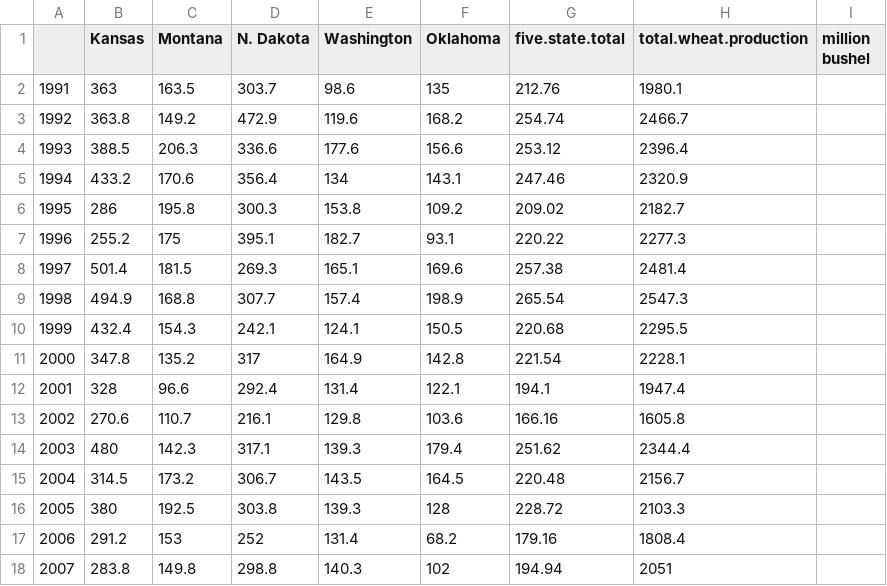
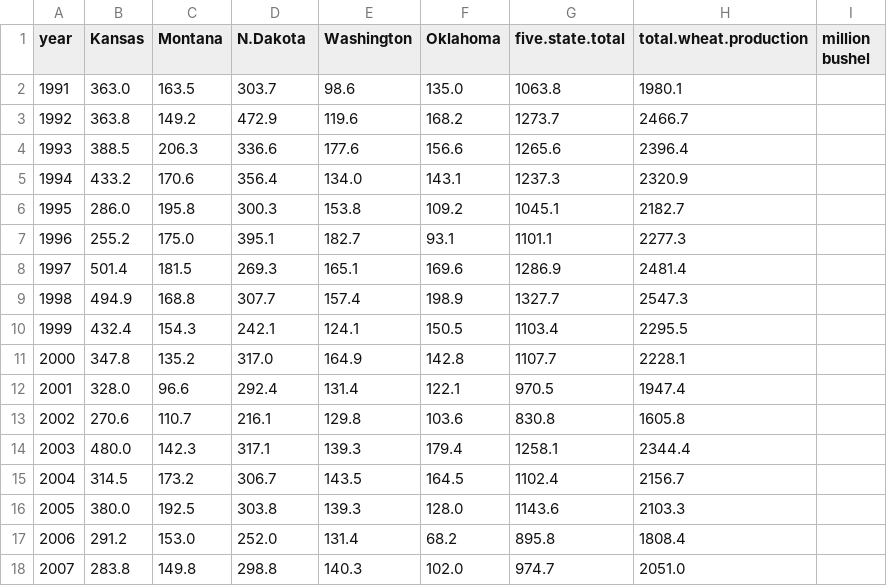
Before and after one commit to larryback/helloR, a CSV file: data/historical_wheat_production_by_state.csv, drawn as a sheet; only a part is shown; the diff covers the shown part only.

```diff
--- a/data/historical_wheat_production_by_state.csv
+++ b/data/historical_wheat_production_by_state.csv
@@ -1,18 +1,18 @@
-,Kansas ,Montana,N. Dakota,Washington,Oklahoma,five.state.total,total.wheat.production,million bushel
-1991,363,163.5,303.7,98.6,135,212.76,1980.1,
-1992,363.8,149.2,472.9,119.6,168.2,254.74,2466.7,
-1993,388.5,206.3,336.6,177.6,156.6,253.12,2396.4,
-1994,433.2,170.6,356.4,134,143.1,247.46,2320.9,
-1995,286,195.8,300.3,153.8,109.2,209.02,2182.7,
-1996,255.2,175,395.1,182.7,93.1,220.22,2277.3,
-1997,501.4,181.5,269.3,165.1,169.6,257.38,2481.4,
-1998,494.9,168.8,307.7,157.4,198.9,265.54,2547.3,
-1999,432.4,154.3,242.1,124.1,150.5,220.68,2295.5,
-2000,347.8,135.2,317,164.9,142.8,221.54,2228.1,
-2001,328,96.6,292.4,131.4,122.1,194.1,1947.4,
-2002,270.6,110.7,216.1,129.8,103.6,166.16,1605.8,
-2003,480,142.3,317.1,139.3,179.4,251.62,2344.4,
-2004,314.5,173.2,306.7,143.5,164.5,220.48,2156.7,
-2005,380,192.5,303.8,139.3,128,228.72,2103.3,
-2006,291.2,153,252,131.4,68.2,179.16,1808.4,
-2007,283.8,149.8,298.8,140.3,102,194.94,2051,
+year,Kansas ,Montana,N.Dakota,Washington,Oklahoma,five.state.total,total.wheat.production,million bushel,
+1991,363.0 ,163.5 ,303.7 ,98.6 ,135.0 ,1063.8 ,1980.1 ,,
+1992,363.8 ,149.2 ,472.9 ,119.6 ,168.2 ,1273.7 ,2466.7 ,,
+1993,388.5 ,206.3 ,336.6 ,177.6 ,156.6 ,1265.6 ,2396.4 ,,
+1994,433.2 ,170.6 ,356.4 ,134.0 ,143.1 ,1237.3 ,2320.9 ,,
+1995,286.0 ,195.8 ,300.3 ,153.8 ,109.2 ,1045.1 ,2182.7 ,,
+1996,255.2 ,175.0 ,395.1 ,182.7 ,93.1 ,1101.1 ,2277.3 ,,
+1997,501.4 ,181.5 ,269.3 ,165.1 ,169.6 ,1286.9 ,2481.4 ,,
+1998,494.9 ,168.8 ,307.7 ,157.4 ,198.9 ,1327.7 ,2547.3 ,,
+1999,432.4 ,154.3 ,242.1 ,124.1 ,150.5 ,1103.4 ,2295.5 ,,
+2000,347.8 ,135.2 ,317.0 ,164.9 ,142.8 ,1107.7 ,2228.1 ,,
+2001,328.0 ,96.6 ,292.4 ,131.4 ,122.1 ,970.5 ,1947.4 ,,
+2002,270.6 ,110.7 ,216.1 ,129.8 ,103.6 ,830.8 ,1605.8 ,,
+2003,480.0 ,142.3 ,317.1 ,139.3 ,179.4 ,1258.1 ,2344.4 ,,
+2004,314.5 ,173.2 ,306.7 ,143.5 ,164.5 ,1102.4 ,2156.7 ,,
+2005,380.0 ,192.5 ,303.8 ,139.3 ,128.0 ,1143.6 ,2103.3 ,,
+2006,291.2 ,153.0 ,252.0 ,131.4 ,68.2 ,895.8 ,1808.4 ,,
+2007,283.8 ,149.8 ,298.8 ,140.3 ,102.0 ,974.7 ,2051.0 ,,
```
Also changed, not shown: 19 edited cells elsewhere in this file, 16 other files.
